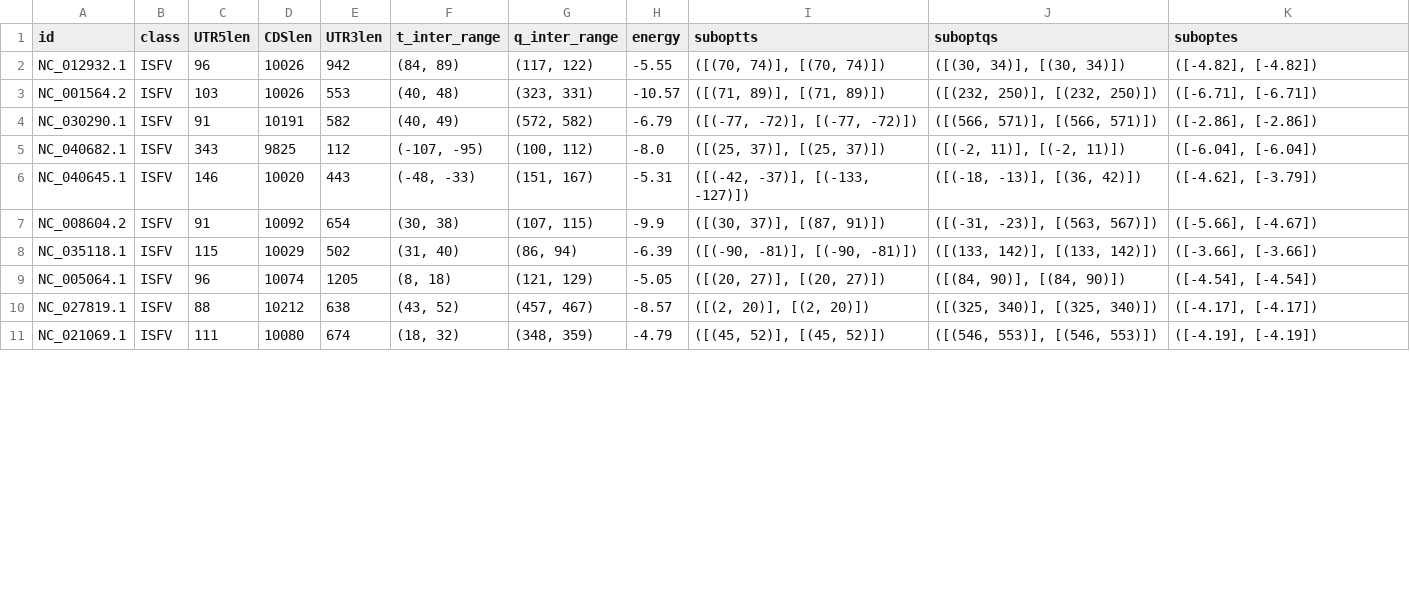
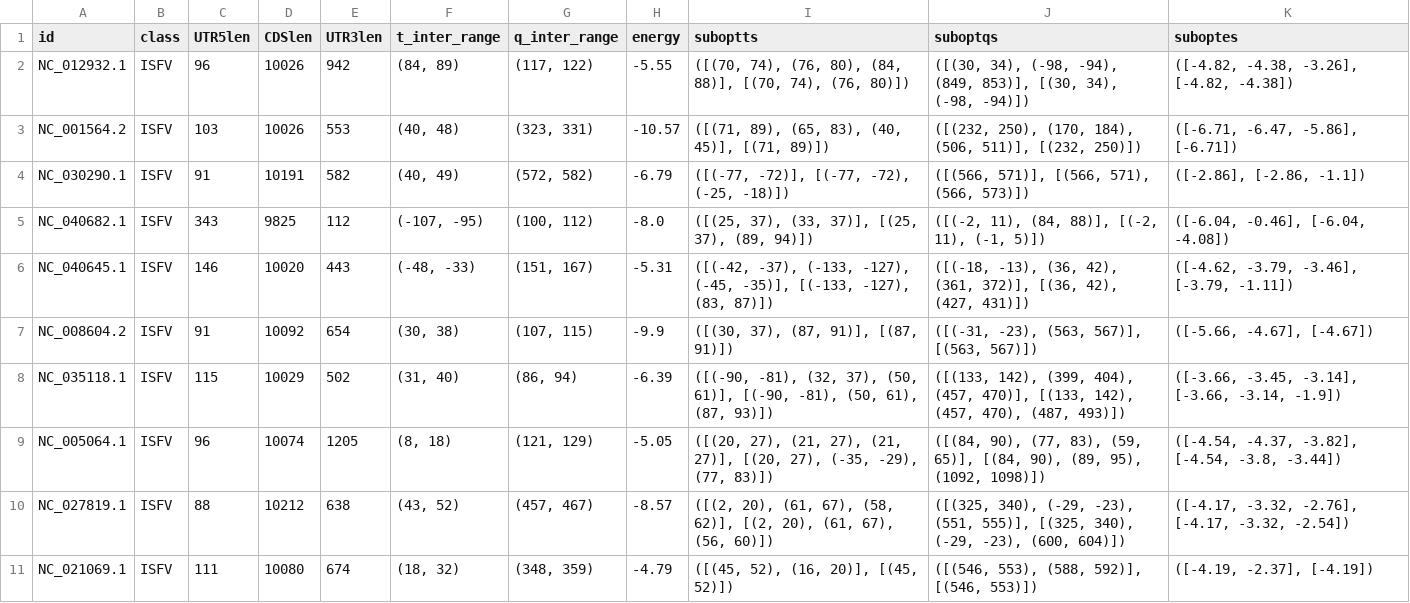
Before and after one commit to BackofenLab/Long_Range_RNA_Interactions, a CSV file: Results/IntaRNA_output.csv, drawn as a sheet; only a part is shown; the diff covers the shown part only.

Commit message:
Multiple subopts and 3. lineplot

```diff
--- a/Results/IntaRNA_output.csv
+++ b/Results/IntaRNA_output.csv
@@ -1,11 +1,11 @@
 id,class,UTR5len,CDSlen,UTR3len,t_inter_range,q_inter_range,energy,suboptts,suboptqs,suboptes
-NC_012932.1,ISFV,96,10026,942,"(84, 89)","(117, 122)",-5.55,"([(70, 74)], [(70, 74)])","([(30, 34)], [(30, 34)])","([-4.82], [-4.82])"
-NC_001564.2,ISFV,103,10026,553,"(40, 48)","(323, 331)",-10.57,"([(71, 89)], [(71, 89)])","([(232, 250)], [(232, 250)])","([-6.71], [-6.71])"
-NC_030290.1,ISFV,91,10191,582,"(40, 49)","(572, 582)",-6.79,"([(-77, -72)], [(-77, -72)])","([(566, 571)], [(566, 571)])","([-2.86], [-2.86])"
-NC_040682.1,ISFV,343,9825,112,"(-107, -95)","(100, 112)",-8.0,"([(25, 37)], [(25, 37)])","([(-2, 11)], [(-2, 11)])","([-6.04], [-6.04])"
-NC_040645.1,ISFV,146,10020,443,"(-48, -33)","(151, 167)",-5.31,"([(-42, -37)], [(-133, -127)])","([(-18, -13)], [(36, 42)])","([-4.62], [-3.79])"
-NC_008604.2,ISFV,91,10092,654,"(30, 38)","(107, 115)",-9.9,"([(30, 37)], [(87, 91)])","([(-31, -23)], [(563, 567)])","([-5.66], [-4.67])"
-NC_035118.1,ISFV,115,10029,502,"(31, 40)","(86, 94)",-6.39,"([(-90, -81)], [(-90, -81)])","([(133, 142)], [(133, 142)])","([-3.66], [-3.66])"
-NC_005064.1,ISFV,96,10074,1205,"(8, 18)","(121, 129)",-5.05,"([(20, 27)], [(20, 27)])","([(84, 90)], [(84, 90)])","([-4.54], [-4.54])"
-NC_027819.1,ISFV,88,10212,638,"(43, 52)","(457, 467)",-8.57,"([(2, 20)], [(2, 20)])","([(325, 340)], [(325, 340)])","([-4.17], [-4.17])"
-NC_021069.1,ISFV,111,10080,674,"(18, 32)","(348, 359)",-4.79,"([(45, 52)], [(45, 52)])","([(546, 553)], [(546, 553)])","([-4.19], [-4.19])"
+NC_012932.1,ISFV,96,10026,942,"(84, 89)","(117, 122)",-5.55,"([(70, 74), (76, 80), (84, 88)], [(70, 74), (76, 80)])","([(30, 34), (-98, -94), (849, 853)], [(30, 34), (-98, -94)])","([-4.82, -4.38, -3.26], [-4.82, -4.38])"
+NC_001564.2,ISFV,103,10026,553,"(40, 48)","(323, 331)",-10.57,"([(71, 89), (65, 83), (40, 45)], [(71, 89)])","([(232, 250), (170, 184), (506, 511)], [(232, 250)])","([-6.71, -6.47, -5.86], [-6.71])"
+NC_030290.1,ISFV,91,10191,582,"(40, 49)","(572, 582)",-6.79,"([(-77, -72)], [(-77, -72), (-25, -18)])","([(566, 571)], [(566, 571), (566, 573)])","([-2.86], [-2.86, -1.1])"
+NC_040682.1,ISFV,343,9825,112,"(-107, -95)","(100, 112)",-8.0,"([(25, 37), (33, 37)], [(25, 37), (89, 94)])","([(-2, 11), (84, 88)], [(-2, 11), (-1, 5)])","([-6.04, -0.46], [-6.04, -4.08])"
+NC_040645.1,ISFV,146,10020,443,"(-48, -33)","(151, 167)",-5.31,"([(-42, -37), (-133, -127), (-45, -35)], [(-133, -127), (83, 87)])","([(-18, -13), (36, 42), (361, 372)], [(36, 42), (427, 431)])","([-4.62, -3.79, -3.46], [-3.79, -1.11])"
+NC_008604.2,ISFV,91,10092,654,"(30, 38)","(107, 115)",-9.9,"([(30, 37), (87, 91)], [(87, 91)])","([(-31, -23), (563, 567)], [(563, 567)])","([-5.66, -4.67], [-4.67])"
+NC_035118.1,ISFV,115,10029,502,"(31, 40)","(86, 94)",-6.39,"([(-90, -81), (32, 37), (50, 61)], [(-90, -81), (50, 61), (87, 93)])","([(133, 142), (399, 404), (457, 470)], [(133, 142), (457, 470), (487, 493)])","([-3.66, -3.45, -3.14], [-3.66, -3.14, -1.9])"
+NC_005064.1,ISFV,96,10074,1205,"(8, 18)","(121, 129)",-5.05,"([(20, 27), (21, 27), (21, 27)], [(20, 27), (-35, -29), (77, 83)])","([(84, 90), (77, 83), (59, 65)], [(84, 90), (89, 95), (1092, 1098)])","([-4.54, -4.37, -3.82], [-4.54, -3.8, -3.44])"
+NC_027819.1,ISFV,88,10212,638,"(43, 52)","(457, 467)",-8.57,"([(2, 20), (61, 67), (58, 62)], [(2, 20), (61, 67), (56, 60)])","([(325, 340), (-29, -23), (551, 555)], [(325, 340), (-29, -23), (600, 604)])","([-4.17, -3.32, -2.76], [-4.17, -3.32, -2.54])"
+NC_021069.1,ISFV,111,10080,674,"(18, 32)","(348, 359)",-4.79,"([(45, 52), (16, 20)], [(45, 52)])","([(546, 553), (588, 592)], [(546, 553)])","([-4.19, -2.37], [-4.19])"
```
Also changed, not shown: 84 edited cells elsewhere in this file, 5 other files.
